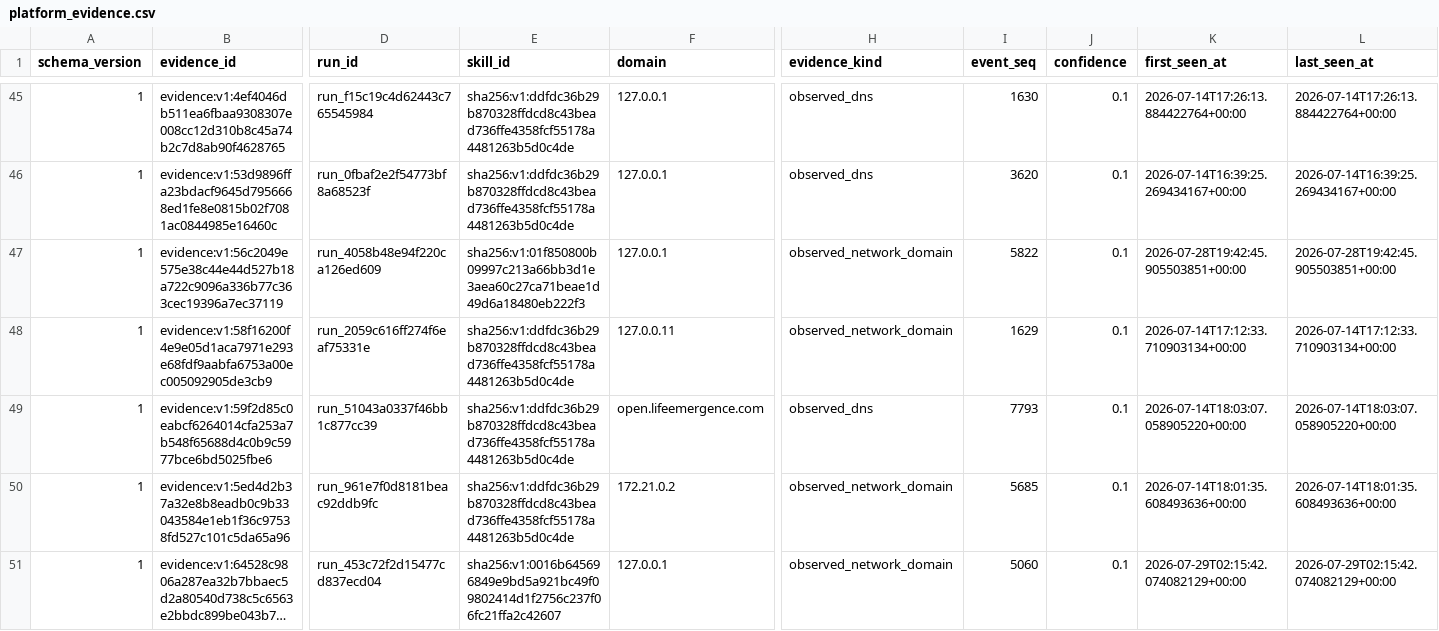
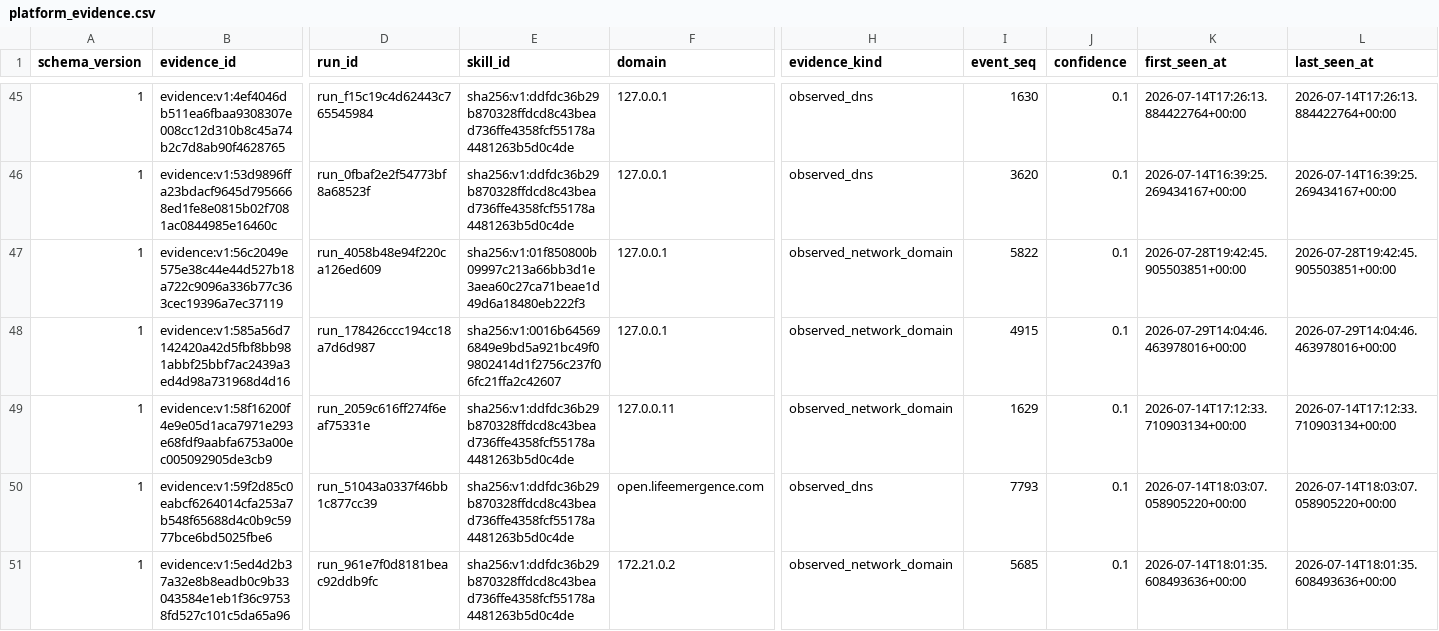
Before and after one commit to vyrus001/skillsissue.ai, a CSV file: data/platform_evidence.csv, drawn as a sheet; only a part is shown, gaps mark what is left out; the shorter side is filled out with more unchanged rows; long unchanged cells end in …; rows hold the shown columns only; the diff covers the shown part only; the diff names each change by its address in the sheet, - before the commit and + after, or states it on an @@ line.

```diff
--- a/data/platform_evidence.csv
+++ b/data/platform_evidence.csv
+row 48: 1 | evidence:v1:585a56d7142420a42d5fbf8bb981abbf25bbf7ac2439a3ed4d98a731968d4d16 | run_178426ccc194cc18a7d6d987 | sha256:v1:0016b645696849e9bd5a921bc49f09802414d1f2756c237f06fc21ffa2c42607 | 127.0.0.1 | observed_network_domain | 4915 | 0.1 | 2026-07-29T14:04:46.463978016+00:00 | 2026-07-29T14:04:46.463978016+00:00
```
Also changed, not shown: 3 added rows elsewhere in this file, data/assessments.csv.
